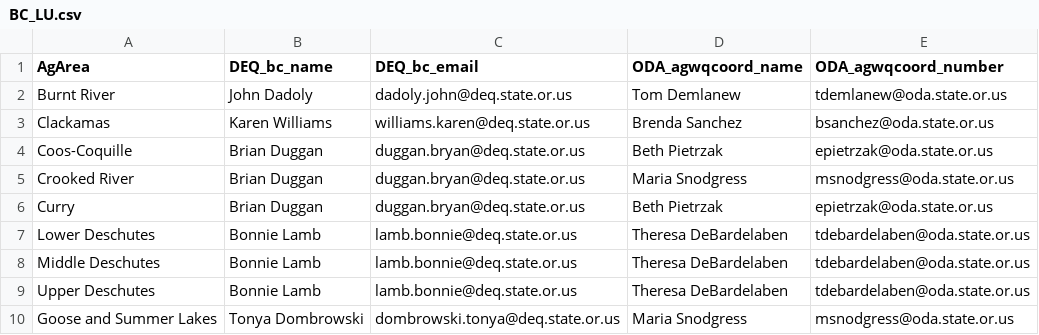
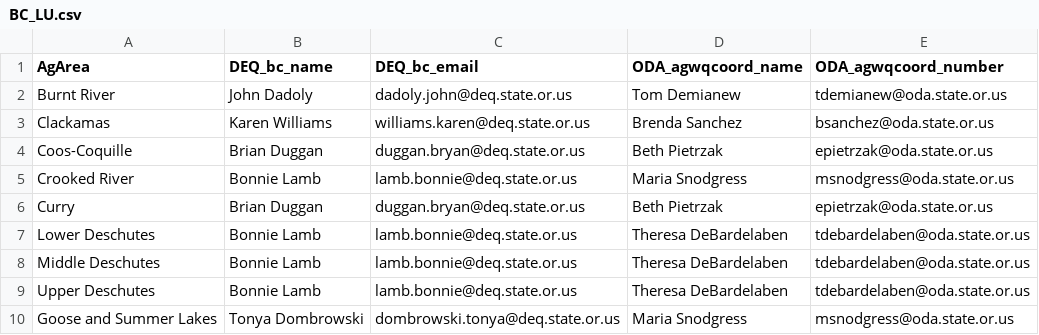
Before and after one commit to MaddeeRubenson/StatusAndTrendsRMarkdown, a CSV file: Lookups/BC_LU.csv, drawn as a sheet; only a part is shown; the diff covers the shown part only.

```diff
--- a/Lookups/BC_LU.csv
+++ b/Lookups/BC_LU.csv
@@ -1,6 +1,6 @@
 AgArea,DEQ_bc_name,DEQ_bc_email,ODA_agwqcoord_name,ODA_agwqcoord_number
-Burnt River,John Dadoly,dadoly.john@deq.state.or.us,Tom Demlanew,tdemlanew@oda.state.or.us
+Burnt River,John Dadoly,dadoly.john@deq.state.or.us,Tom Demianew,tdemianew@oda.state.or.us
 Clackamas,Karen Williams,williams.karen@deq.state.or.us,Brenda Sanchez,bsanchez@oda.state.or.us
 Coos-Coquille,Brian Duggan,duggan.bryan@deq.state.or.us,Beth Pietrzak,epietrzak@oda.state.or.us
-Crooked River,Brian Duggan,duggan.bryan@deq.state.or.us,Maria Snodgress,msnodgress@oda.state.or.us
+Crooked River,Bonnie Lamb,lamb.bonnie@deq.state.or.us,Maria Snodgress,msnodgress@oda.state.or.us
 Curry,Brian Duggan,duggan.bryan@deq.state.or.us,Beth Pietrzak,epietrzak@oda.state.or.us
```
Also changed, not shown: 2 added rows and 19 edited cells elsewhere in this file, Lookups/OAR_LU.csv, 8 other files.
